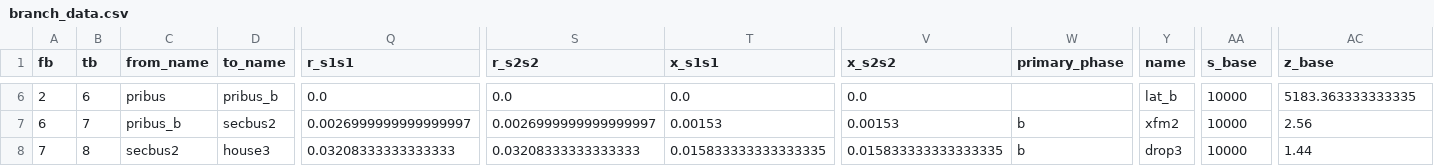
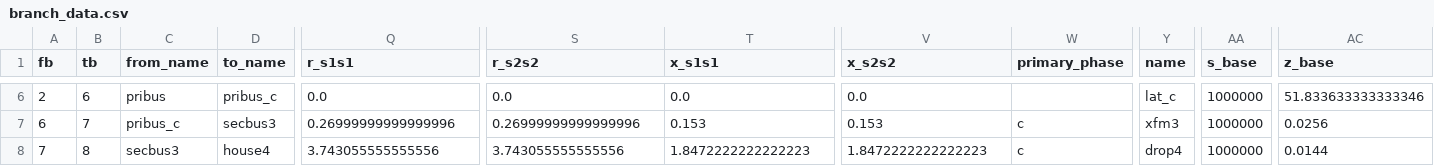
Before and after one commit to GRIDAPPSD/distopf, a CSV file: src/distopf/cases/csv/triplex_pv/branch_data.csv, drawn as a sheet; only a part is shown, gaps mark what is left out; the diff covers the shown part only; the diff names each change by its address in the sheet, - before the commit and + after, or states it on an @@ line.

```diff
--- a/src/distopf/cases/csv/triplex_pv/branch_data.csv
+++ b/src/distopf/cases/csv/triplex_pv/branch_data.csv
-D6 (to_name): pribus_b
+D6 (to_name): pribus_c
-Y6 (name): lat_b
+Y6 (name): lat_c
-AA6:AA8 (s_base): 10000
+AA6:AA8 (s_base): 1000000
-AC6 (z_base): 5183.363333333335
+AC6 (z_base): 51.833633333333346
-C7 (from_name): pribus_b
+C7 (from_name): pribus_c
-D7 (to_name): secbus2
+D7 (to_name): secbus3
-Q7 (r_s1s1): 0.0026999999999999997
+Q7 (r_s1s1): 0.26999999999999996
-S7 (r_s2s2): 0.0026999999999999997
+S7 (r_s2s2): 0.26999999999999996
-T7 (x_s1s1): 0.00153
+T7 (x_s1s1): 0.153
-V7 (x_s2s2): 0.00153
+V7 (x_s2s2): 0.153
-W7:W8 (primary_phase): b
+W7:W8 (primary_phase): c
-Y7 (name): xfm2
+Y7 (name): xfm3
-AC7 (z_base): 2.56
+AC7 (z_base): 0.0256
-C8 (from_name): secbus2
+C8 (from_name): secbus3
-D8 (to_name): house3
+D8 (to_name): house4
-Q8 (r_s1s1): 0.03208333333333333
+Q8 (r_s1s1): 3.743055555555556
-S8 (r_s2s2): 0.03208333333333333
+S8 (r_s2s2): 3.743055555555556
-T8 (x_s1s1): 0.015833333333333335
+T8 (x_s1s1): 1.8472222222222223
-V8 (x_s2s2): 0.015833333333333335
+V8 (x_s2s2): 1.8472222222222223
-Y8 (name): drop3
+Y8 (name): drop4
-AC8 (z_base): 1.44
+AC8 (z_base): 0.0144
```
Also changed, not shown: 107 edited cells elsewhere in this file, src/distopf/cases/csv/triplex_pv/bus_data.csv, src/distopf/cases/csv/triplex_pv/gen_data.csv.
